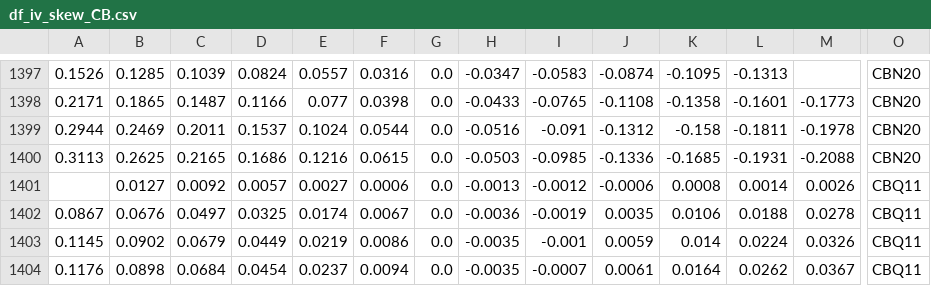
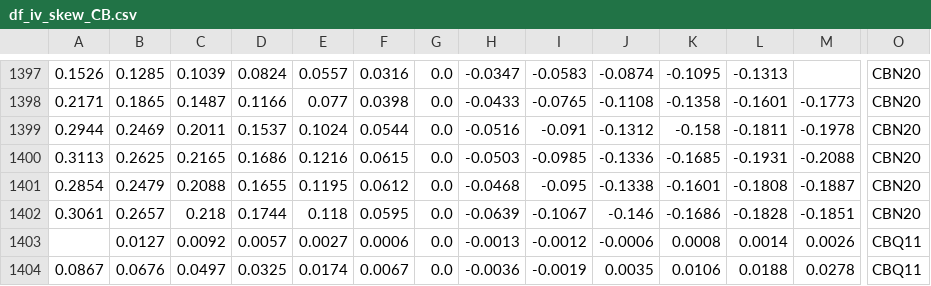
Before and after one commit to bgithub1/volgrid, a CSV file: volgrid/df_iv_skew_CB.csv, drawn as a sheet; only a part is shown, gaps mark what is left out; the shorter side is filled out with more unchanged rows; rows hold the shown columns only; the diff names each change by its address in the sheet, - before the commit and + after, or states it on an @@ line.

```diff
--- a/volgrid/df_iv_skew_CB.csv
+++ b/volgrid/df_iv_skew_CB.csv
+row 1401: 0.2854 | 0.2479 | 0.2088 | 0.1655 | 0.1195 | 0.0612 | 0.0 | -0.0468 | -0.095 | -0.1338 | -0.1601 | -0.1808 | -0.1887 | CBN20
+row 1402: 0.3061 | 0.2657 | 0.218 | 0.1744 | 0.118 | 0.0595 | 0.0 | -0.0639 | -0.1067 | -0.146 | -0.1686 | -0.1828 | -0.1851 | CBN20
```
Also changed, not shown: volgrid/df_iv_skew_CL.csv, volgrid/df_iv_skew_ES.csv, 5 other files.
